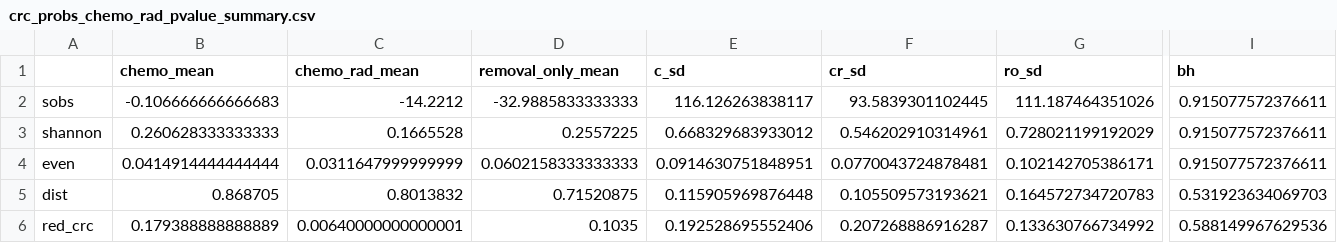
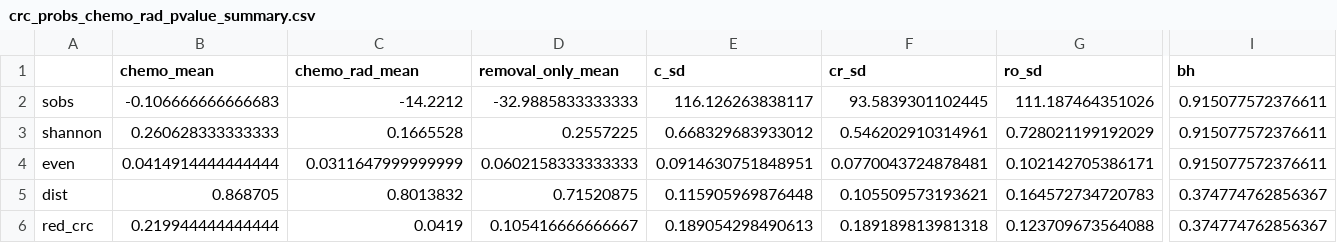
Before and after one commit to SchlossLab/Sze_FollowUps_Microbiome_2017, a CSV file: data/process/tables/crc_probs_chemo_rad_pvalue_summary.csv, drawn as a sheet; only a part is shown, gaps mark what is left out; the diff covers the shown part only; the diff names each change by its address in the sheet, - before the commit and + after, or states it on an @@ line.

```diff
--- a/data/process/tables/crc_probs_chemo_rad_pvalue_summary.csv
+++ b/data/process/tables/crc_probs_chemo_rad_pvalue_summary.csv
-I5 (bh): 0.531923634069703
+I5 (bh): 0.374774762856367
-B6 (chemo_mean): 0.179388888888889
+B6 (chemo_mean): 0.219944444444444
-C6 (chemo_rad_mean): 0.00640000000000001
+C6 (chemo_rad_mean): 0.0419
-D6 (removal_only_mean): 0.1035
+D6 (removal_only_mean): 0.105416666666667
-E6 (c_sd): 0.192528695552406
+E6 (c_sd): 0.189054298490613
-F6 (cr_sd): 0.207268886916287
+F6 (cr_sd): 0.189189813981318
-G6 (ro_sd): 0.133630766734992
+G6 (ro_sd): 0.123709673564088
-I6 (bh): 0.588149967629536
+I6 (bh): 0.374774762856367
```
Also changed, not shown: 1 edited cell elsewhere in this file, data/process/tables/adn_combined_probs_surgery_pvalue_summary.csv, data/process/tables/crc_chemo_rad_summary.csv, 2 other files.
